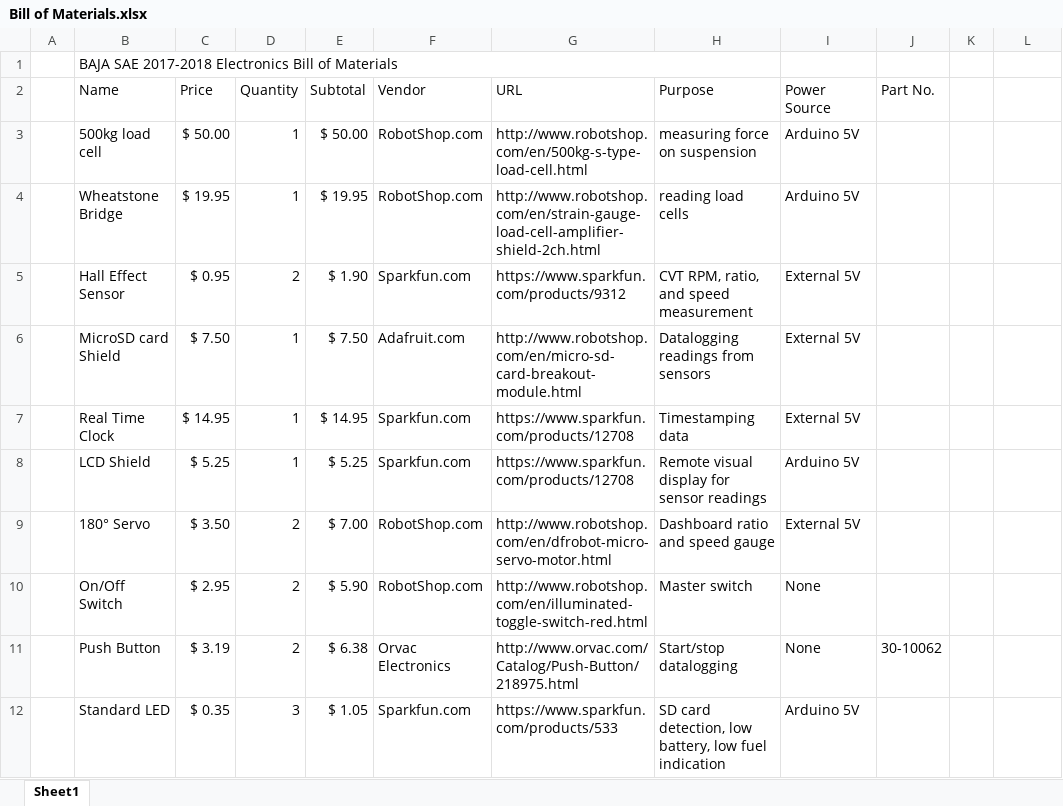
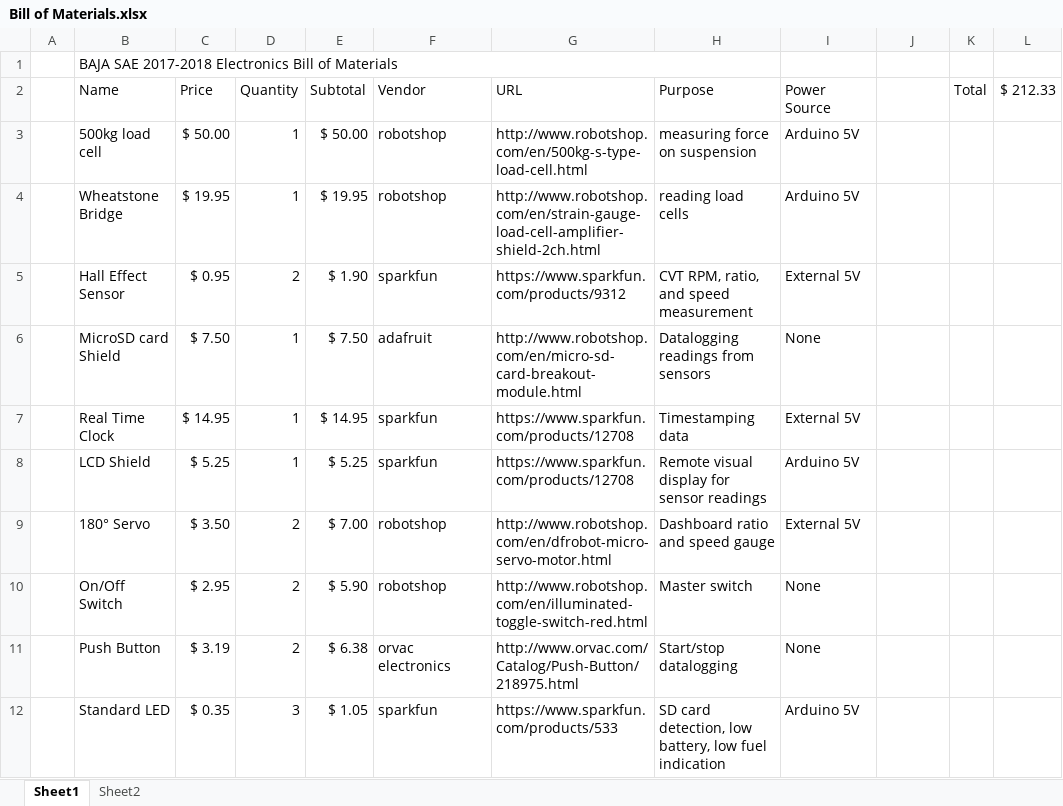
Before and after one commit to krystal-bc/Baja-SAE, an Excel workbook: Bill of Materials.xlsx, sheet Sheet1, drawn as a sheet; only a part is shown; values as stored, in another font and other column widths than the file's, no cell formats; the diff covers the shown part only; the diff names each change by its address in the sheet, - before the commit and + after, or states it on an @@ line.

```diff
--- a/Bill of Materials.xlsx (sheet Sheet1)
+++ b/Bill of Materials.xlsx (sheet Sheet1)
+sheet tab: Sheet2
-J2: Part No.
+J2: (empty)
-K2: (empty)
+K2: Total
-L2: (empty)
+L2: $ 212.33
-F3:F4 (Vendor): RobotShop.com
+F3:F4 (Vendor): robotshop
-F5 (Vendor): Sparkfun.com
+F5 (Vendor): sparkfun
-F6 (Vendor): Adafruit.com
+F6 (Vendor): adafruit
-I6 (Power Source): External 5V
+I6 (Power Source): None
-F7:F8 (Vendor): Sparkfun.com
+F7:F8 (Vendor): sparkfun
-F9:F10 (Vendor): RobotShop.com
+F9:F10 (Vendor): robotshop
-F11 (Vendor): Orvac Electronics
+F11 (Vendor): orvac electronics
-J11: 30-10062
+J11: (empty)
-F12 (Vendor): Sparkfun.com
+F12 (Vendor): sparkfun
```
Also changed, not shown: 6 removed rows and 23 edited cells elsewhere in this sheet, cell formats.
